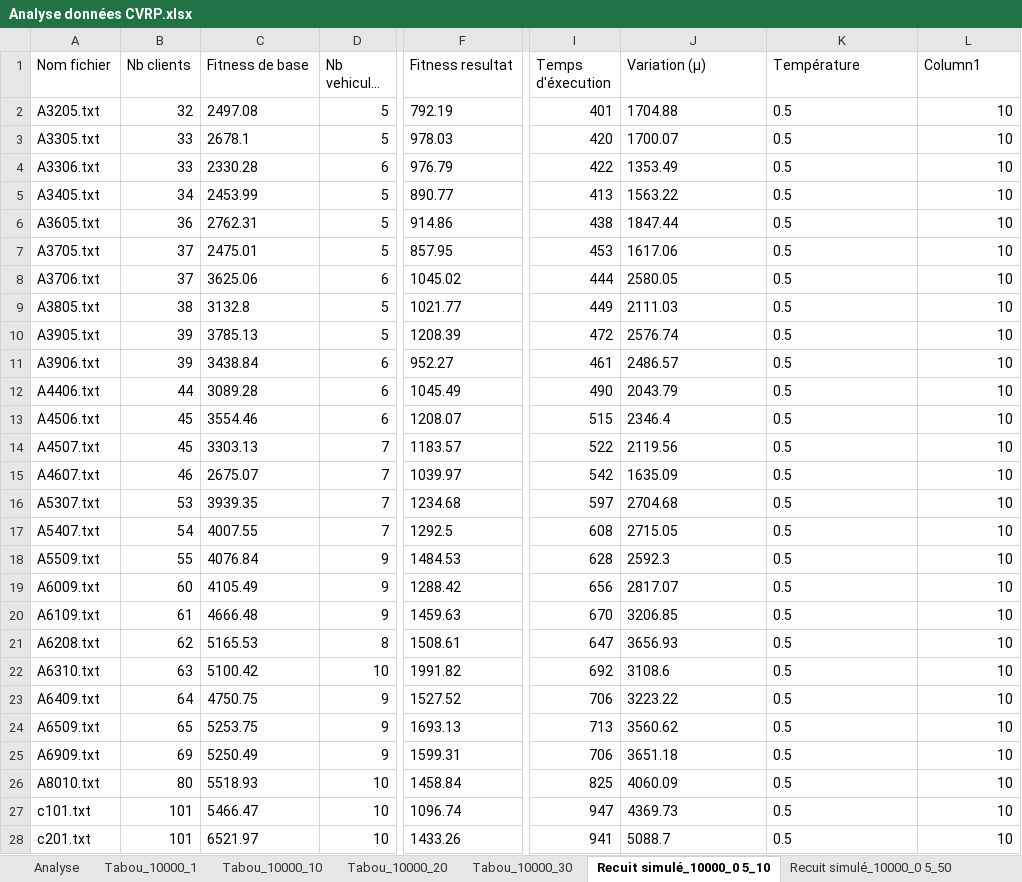
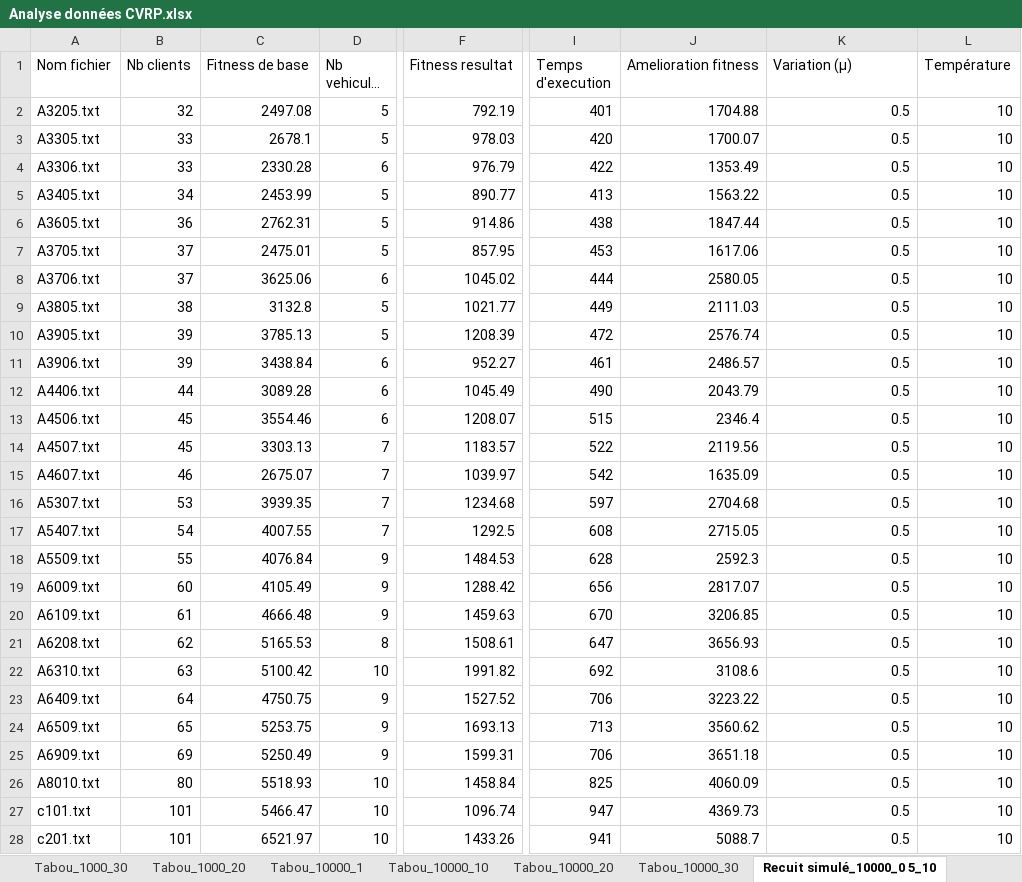
Before and after one commit to remi-martinez/cvrp, an Excel workbook: Analyse données CVRP.xlsx, sheet Recuit simulé_10000_0 5_10, drawn as a sheet; only a part is shown, gaps mark what is left out; long unchanged cells end in …; values as stored, in another font and other column widths than the file's, no borders; table styles not drawn; the diff covers the shown part only; the diff names each change by its address in the sheet, - before the commit and + after, or states it on an @@ line.

```diff
--- a/Analyse données CVRP.xlsx (sheet Recuit simulé_10000_0 5_10)
+++ b/Analyse données CVRP.xlsx (sheet Recuit simulé_10000_0 5_10)
+sheet tab: Tabou_1000_30
+sheet tab: Tabou_1000_20
-I1: Temps d'éxecution
+I1: Temps d'execution
-J1: Variation (µ)
+J1: Amelioration fitness
-K1: Température
+K1: Variation (µ)
-L1: Column1
+L1: Température
-C2:C28 alignment: left
+C2:C28 alignment: right
-F2:F28 alignment: left
+F2:F28 alignment: right
-J2:K28 alignment: left
+J2:K28 alignment: right
```
Also changed, not shown: 2 removed rows and cell formats elsewhere in this sheet, sheet Analyse, sheet Recuit simulé_10000_0 9_250, sheet Recuit simulé_10000_0 9_50, sheet Recuit simulé_10000_0 9_10, sheet Recuit simulé_10000_0 7_10, sheet Recuit simulé_10000_0 5_50, 7 more sheets, other sheet tabs, charts or pictures, 20 other files.
